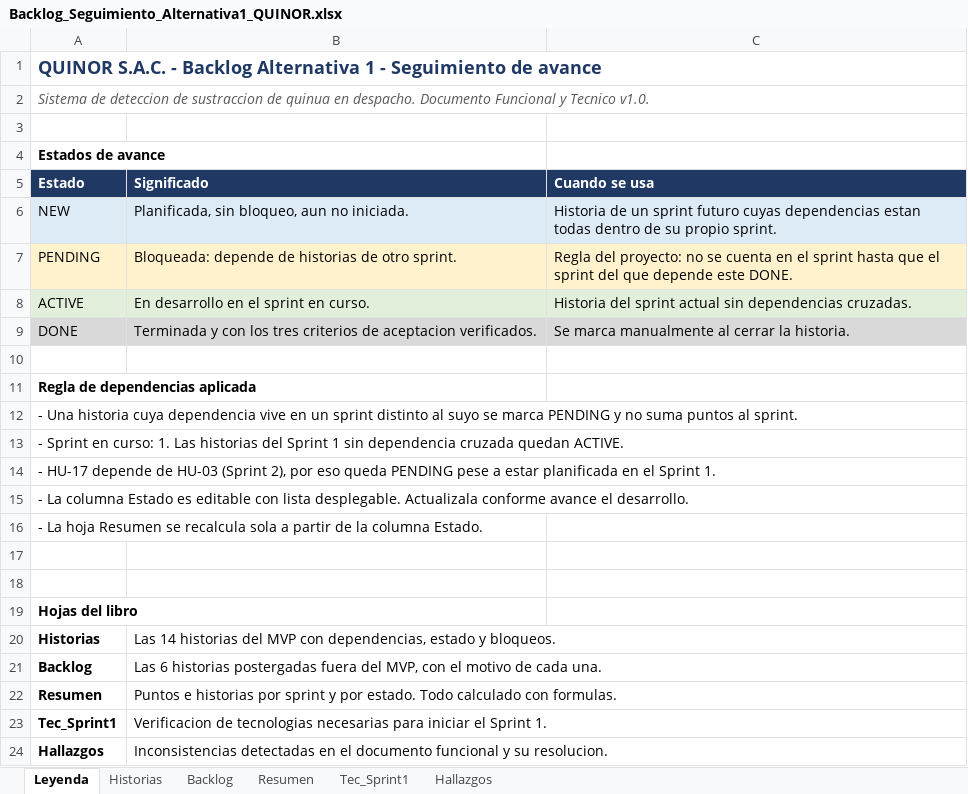
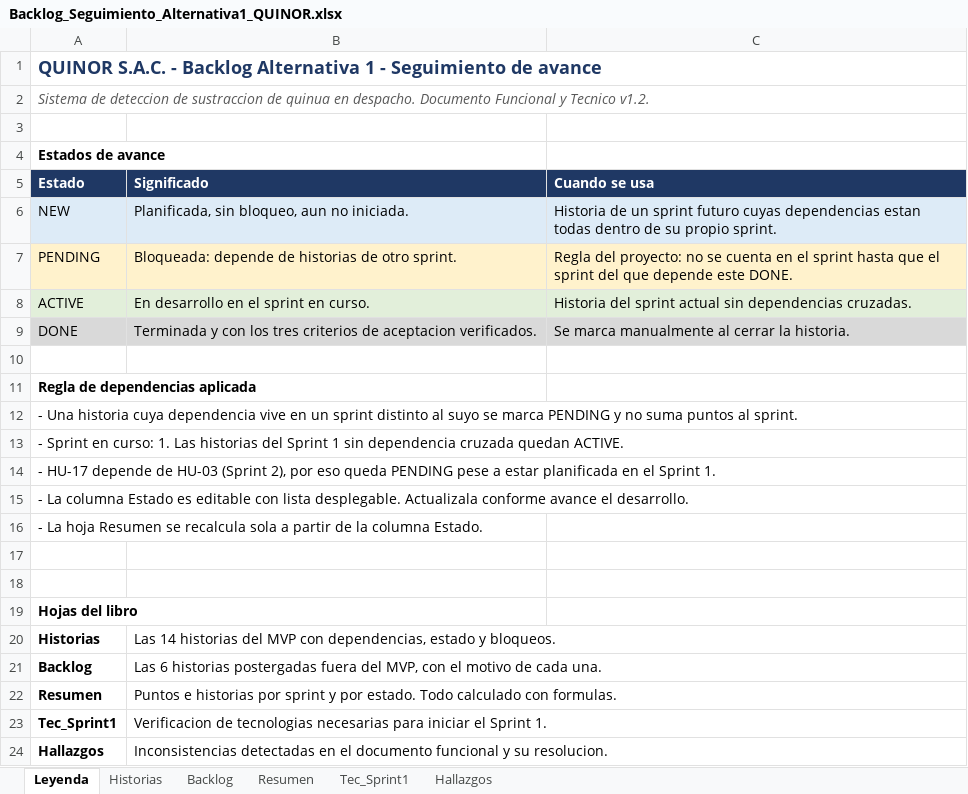
Before and after one commit to vsilvaarana/quinor, an Excel workbook: Backlog_Seguimiento_Alternativa1_QUINOR.xlsx, sheet Leyenda, drawn as a sheet; values as stored, in another font and other column widths than the file's, no borders; the diff names each change by its address in the sheet, - before the commit and + after, or states it on an @@ line.

```diff
--- a/Backlog_Seguimiento_Alternativa1_QUINOR.xlsx (sheet Leyenda)
+++ b/Backlog_Seguimiento_Alternativa1_QUINOR.xlsx (sheet Leyenda)
-A2 (Estado): …y Tecnico v1.0.
+A2 (Estado): …y Tecnico v1.2.
```
Also changed, not shown: sheet Historias, 13 other files.
